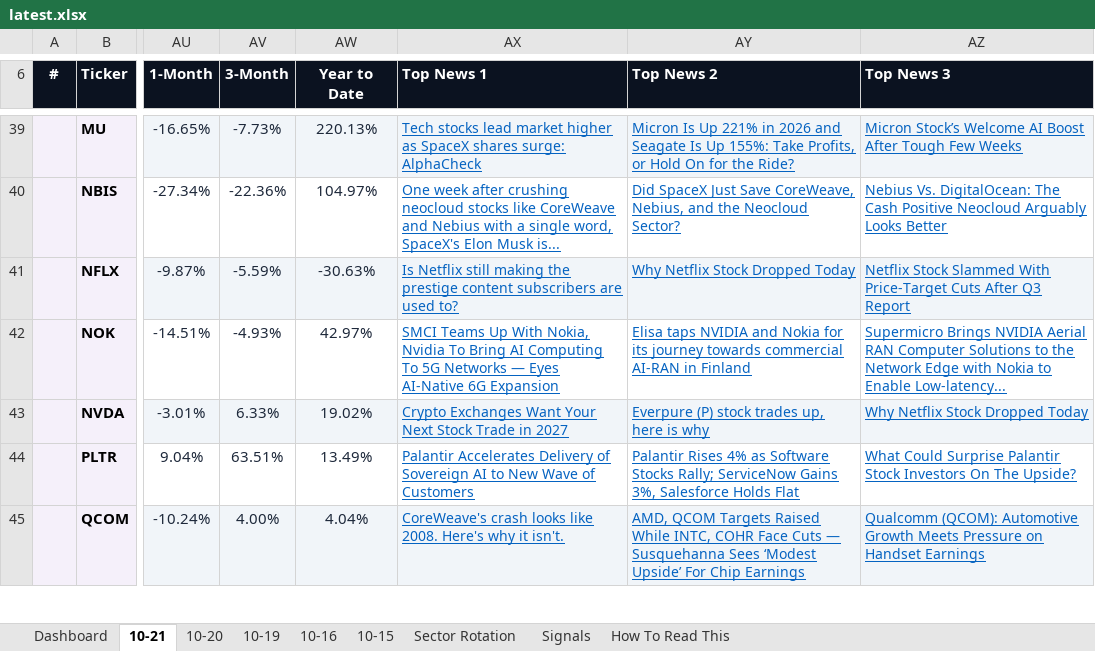
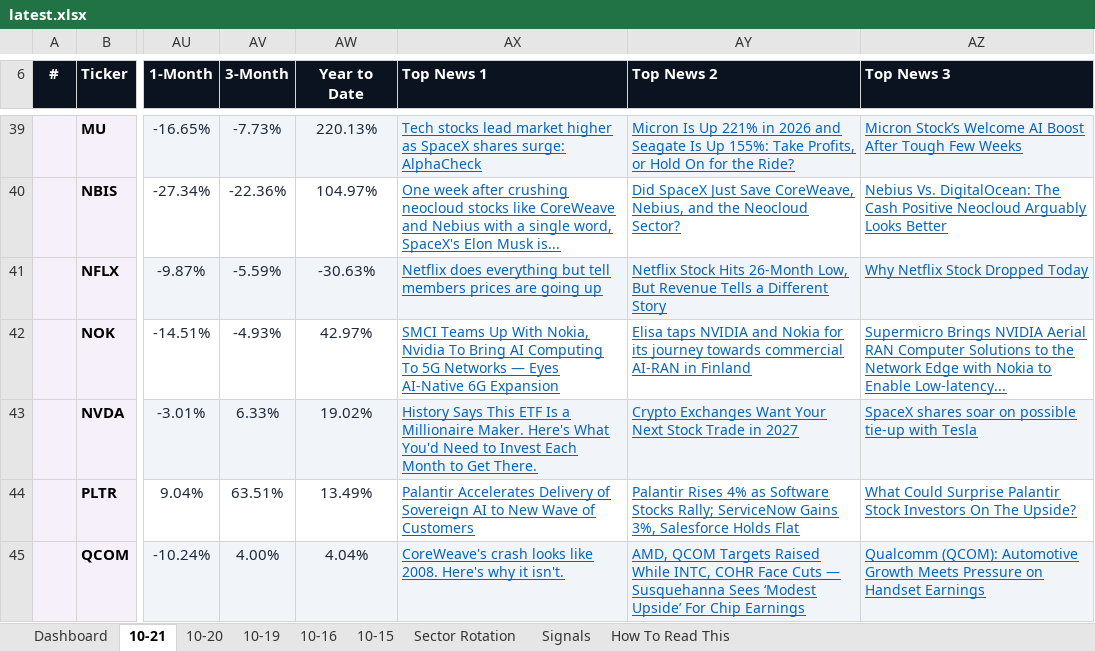
Before and after one commit to GeoWizard4645/Stock-Analysis-for-my-Grandpa, an Excel workbook: docs/data/latest.xlsx, sheet 10-21, drawn as a sheet; only a part is shown, gaps mark what is left out; values as stored, in another font and other column widths than the file's, no borders; conditional formats not drawn; the diff covers the shown part only; the diff names each change by its address in the sheet, - before the commit and + after, or states it on an @@ line.

```diff
--- a/docs/data/latest.xlsx (sheet 10-21)
+++ b/docs/data/latest.xlsx (sheet 10-21)
-AX41 (Top News 1): Is Netflix still making the prestige content subscribers are used to?
+AX41 (Top News 1): Netflix does everything but tell members prices are going up
-AY41 (Top News 2): Why Netflix Stock Dropped Today
+AY41 (Top News 2): Netflix Stock Hits 26-Month Low, But Revenue Tells a Different Story
-AZ41 (Top News 3): Netflix Stock Slammed With Price-Target Cuts After Q3 Report
+AZ41 (Top News 3): Why Netflix Stock Dropped Today
-AX43 (Top News 1): Crypto Exchanges Want Your Next Stock Trade in 2027
+AX43 (Top News 1): History Says This ETF Is a Millionaire Maker. Here's What You'd Need to Invest Each Month to Get There.
-AY43 (Top News 2): Everpure (P) stock trades up, here is why
+AY43 (Top News 2): Crypto Exchanges Want Your Next Stock Trade in 2027
-AZ43 (Top News 3): Why Netflix Stock Dropped Today
+AZ43 (Top News 3): SpaceX shares soar on possible tie-up with Tesla
```
Also changed, not shown: 12 edited cells elsewhere in this sheet, sheet Dashboard, sheet 10-19, sheet 10-20, sheet 10-16, sheet 10-15, 1 other file.
